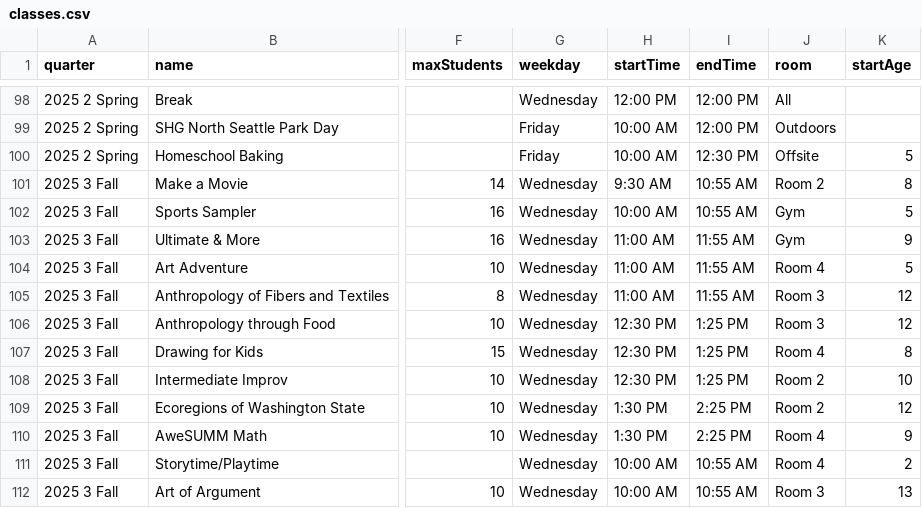
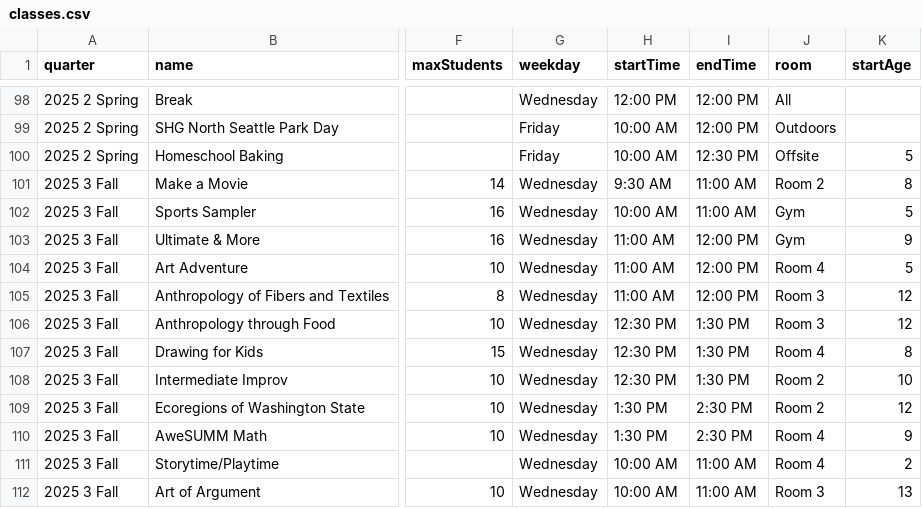
Before and after one commit to loyalheightshomeschool/loyalheightshomeschool, a CSV file: assets/data/classes.csv, drawn as a sheet; only a part is shown, gaps mark what is left out; the diff names each change by its address in the sheet, - before the commit and + after, or states it on an @@ line.

```diff
--- a/assets/data/classes.csv
+++ b/assets/data/classes.csv
-I101:I102 (endTime): 10:55 AM
+I101:I102 (endTime): 11:00 AM
-I103:I105 (endTime): 11:55 AM
+I103:I105 (endTime): 12:00 PM
-I106:I108 (endTime): 1:25 PM
+I106:I108 (endTime): 1:30 PM
-I109:I110 (endTime): 2:25 PM
+I109:I110 (endTime): 2:30 PM
-I111:I112 (endTime): 10:55 AM
+I111:I112 (endTime): 11:00 AM
```
Also changed, not shown: 2 other files.
